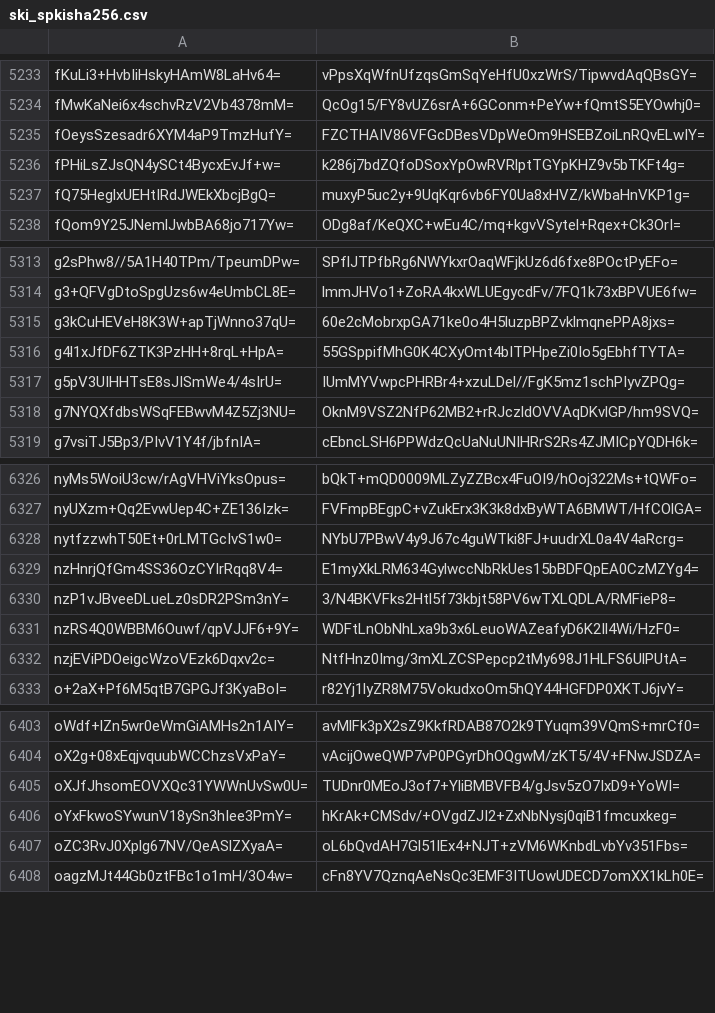
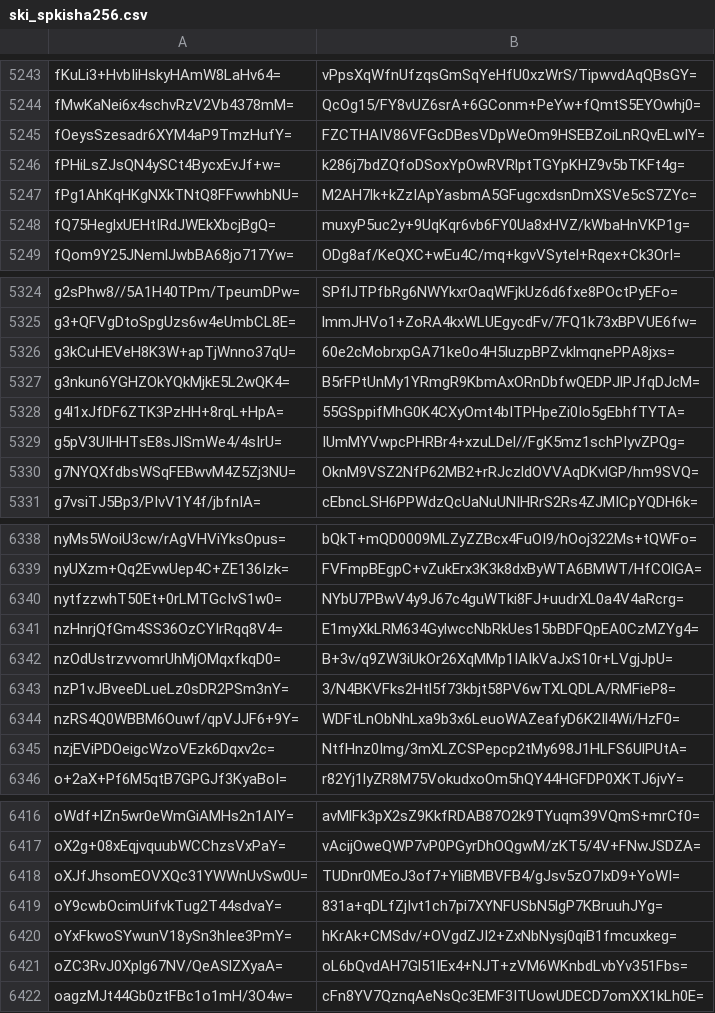
Before and after one commit to crtsh/ccadb_data, a CSV file: data/ski_spkisha256.csv, drawn as a sheet; only a part is shown, gaps mark what is left out; the diff covers the shown part only.

```diff
--- a/data/ski_spkisha256.csv
+++ b/data/ski_spkisha256.csv
@@ -5236,2 +5246,3 @@ fOeysSzesadr6XYM4aP9TmzHufY=,FZCTHAIV86VFGcDBesVDpWeOm9HSEBZoiLnRQvELwIY=
 fPHiLsZJsQN4ySCt4BycxEvJf+w=,k286j7bdZQfoDSoxYpOwRVRlptTGYpKHZ9v5bTKFt4g=
+fPg1AhKqHKgNXkTNtQ8FFwwhbNU=,M2AH7lk+kZzIApYasbmA5GFugcxdsnDmXSVe5cS7ZYc=
 fQ75HeglxUEHtIRdJWEkXbcjBgQ=,muxyP5uc2y+9UqKqr6vb6FY0Ua8xHVZ/kWbaHnVKP1g=
@@ -5315,2 +5326,3 @@ g3+QFVgDtoSpgUzs6w4eUmbCL8E=,lmmJHVo1+ZoRA4kxWLUEgycdFv/7FQ1k73xBPVUE6fw=
 g3kCuHEVeH8K3W+apTjWnno37qU=,60e2cMobrxpGA71ke0o4H5luzpBPZvklmqnePPA8jxs=
+g3nkun6YGHZOkYQkMjkE5L2wQK4=,B5rFPtUnMy1YRmgR9KbmAxORnDbfwQEDPJlPJfqDJcM=
 g4l1xJfDF6ZTK3PzHH+8rqL+HpA=,55GSppifMhG0K4CXyOmt4bITPHpeZi0Io5gEbhfTYTA=
@@ -6329,2 +6341,3 @@ nytfzzwhT50Et+0rLMTGcIvS1w0=,NYbU7PBwV4y9J67c4guWTki8FJ+uudrXL0a4V4aRcrg=
 nzHnrjQfGm4SS36OzCYIrRqq8V4=,E1myXkLRM634GylwccNbRkUes15bBDFQpEA0CzMZYg4=
+nzOdUstrzvvomrUhMjOMqxfkqD0=,B+3v/q9ZW3iUkOr26XqMMp1IAIkVaJxS10r+LVgjJpU=
 nzP1vJBveeDLueLz0sDR2PSm3nY=,3/N4BKVFks2Htl5f73kbjt58PV6wTXLQDLA/RMFieP8=
@@ -6405,2 +6418,3 @@ oX2g+08xEqjvquubWCChzsVxPaY=,vAcijOweQWP7vP0PGyrDhOQgwM/zKT5/4V+FNwJSDZA=
 oXJfJhsomEOVXQc31YWWnUvSw0U=,TUDnr0MEoJ3of7+YliBMBVFB4/gJsv5zO7IxD9+YoWI=
+oY9cwbOcimUifvkTug2T44sdvaY=,831a+qDLfZjIvt1ch7pi7XYNFUSbN5lgP7KBruuhJYg=
 oYxFkwoSYwunV18ySn3hIee3PmY=,hKrAk+CMSdv/+OVgdZJI2+ZxNbNysj0qiB1fmcuxkeg=
```
Also changed, not shown: 10 added rows elsewhere in this file, 2 other files.
